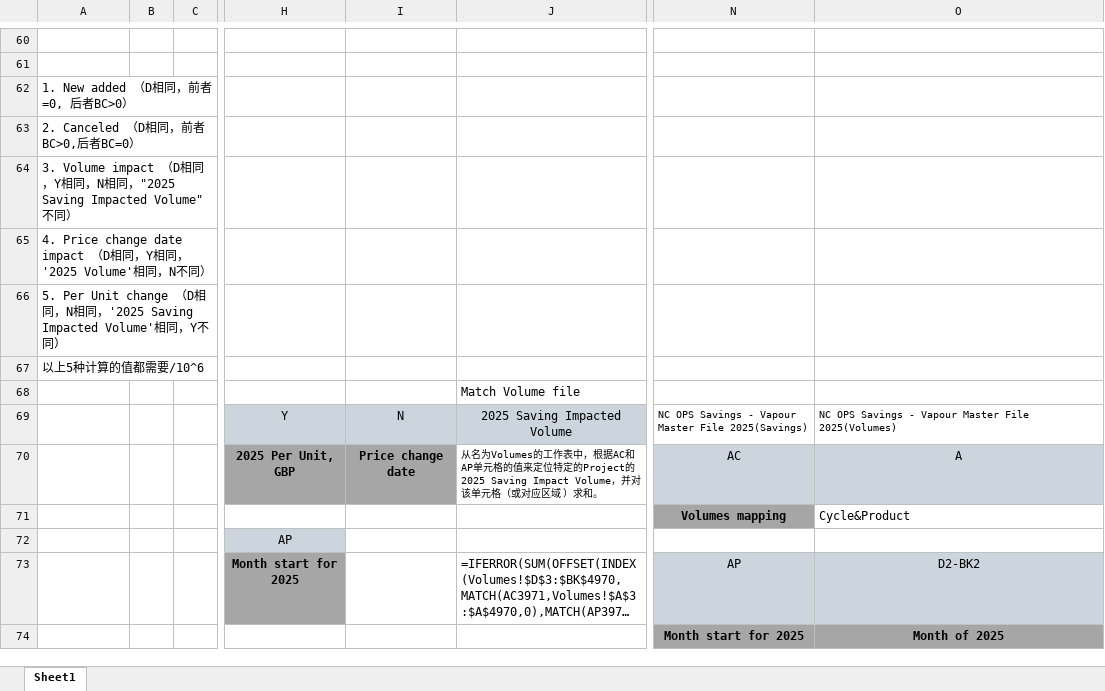
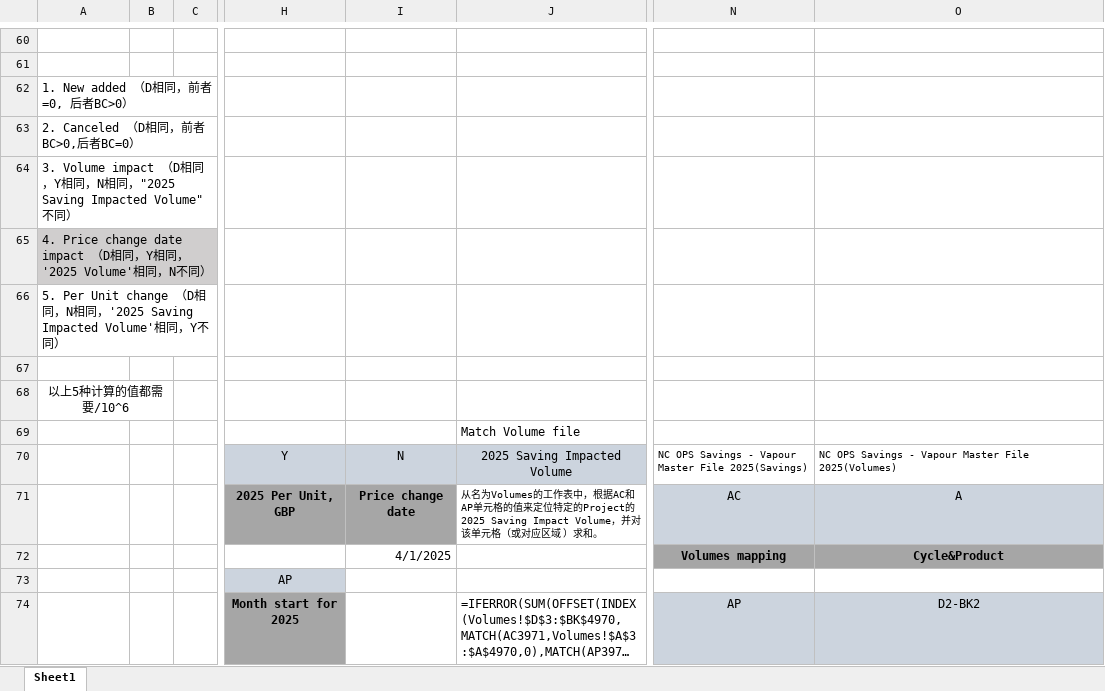
Before and after one commit to myzhuyue/AI_Power_Studio, an Excel workbook: 20250413_NCOPS/03_document/instruction.xlsx, sheet Sheet1, drawn as a sheet; only a part is shown, gaps mark what is left out; the shorter side is filled out with more unchanged rows; long unchanged cells end in …; values as stored, in another font and other column widths than the file's, no borders; charts and pictures not drawn; addresses are those after the commit; rows hold the shown columns only; the diff names each change by its address in the sheet, - before the commit and + after, or states it on an @@ line.

```diff
--- a/20250413_NCOPS/03_document/instruction.xlsx (sheet Sheet1)
+++ b/20250413_NCOPS/03_document/instruction.xlsx (sheet Sheet1)
-A65 fill: none
+A65 fill: #D0CECE
+row 67: (empty)
-A68 alignment: left
+A68 alignment: center
+A68:B68 merged
-I72: (empty)
+I72: 4/1/2025
@@ O72 fill: none → #A6A6A6, bold: off → on, alignment: left → center @@
```
Also changed, not shown: charts or pictures, 20250405_Spend_Tracker/01_source/Book5.xlsx, 5 other files.
